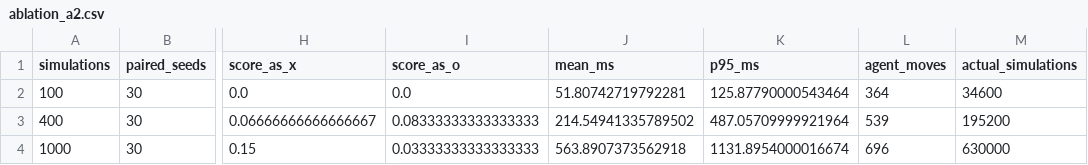
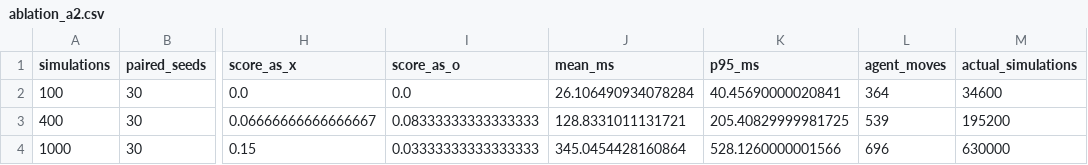
Before and after one commit to minhhailtv6a1/Team_Project_TTNTNC_2025_2026, a CSV file: Caro_AI_Project/docs/report/assets/ablation_a2.csv, drawn as a sheet; only a part is shown, gaps mark what is left out; the diff names each change by its address in the sheet, - before the commit and + after, or states it on an @@ line.

```diff
--- a/Caro_AI_Project/docs/report/assets/ablation_a2.csv
+++ b/Caro_AI_Project/docs/report/assets/ablation_a2.csv
-J2 (mean_ms): 51.80742719792281
+J2 (mean_ms): 26.106490934078284
-K2 (p95_ms): 125.87790000543464
+K2 (p95_ms): 40.45690000020841
-J3 (mean_ms): 214.54941335789502
+J3 (mean_ms): 128.8331011131721
-K3 (p95_ms): 487.05709999921964
+K3 (p95_ms): 205.40829999981725
-J4 (mean_ms): 563.8907373562918
+J4 (mean_ms): 345.0454428160864
-K4 (p95_ms): 1131.8954000016674
+K4 (p95_ms): 528.1260000001566
```
Also changed, not shown: Caro_AI_Project/docs/report/assets/ablation_a1.csv, 9 other files.
